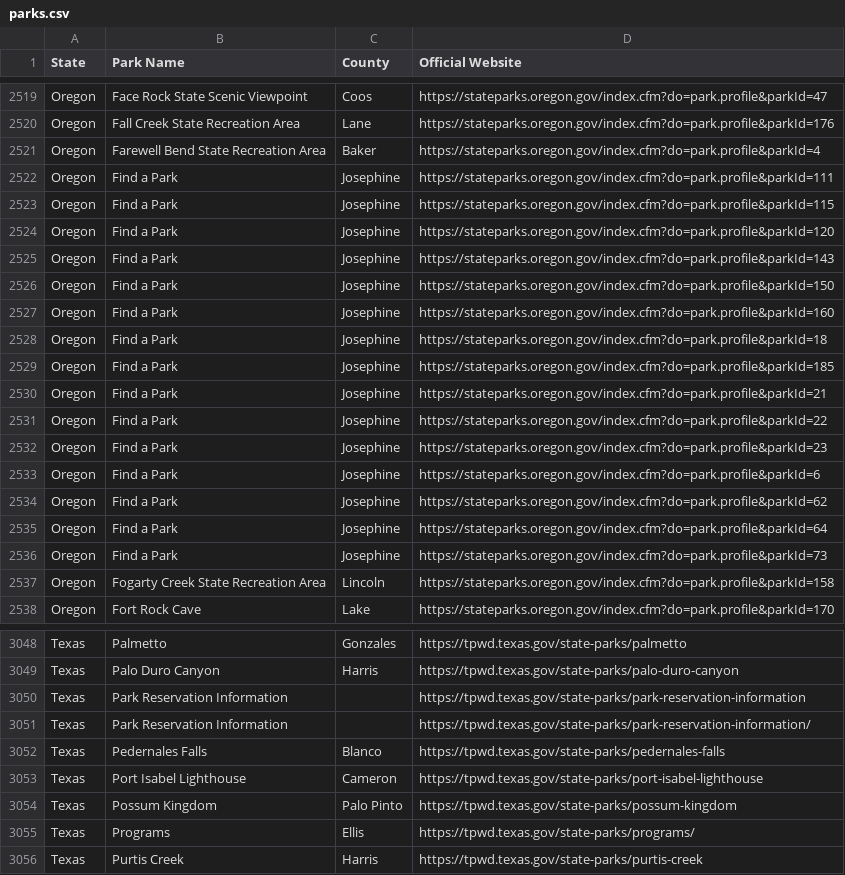
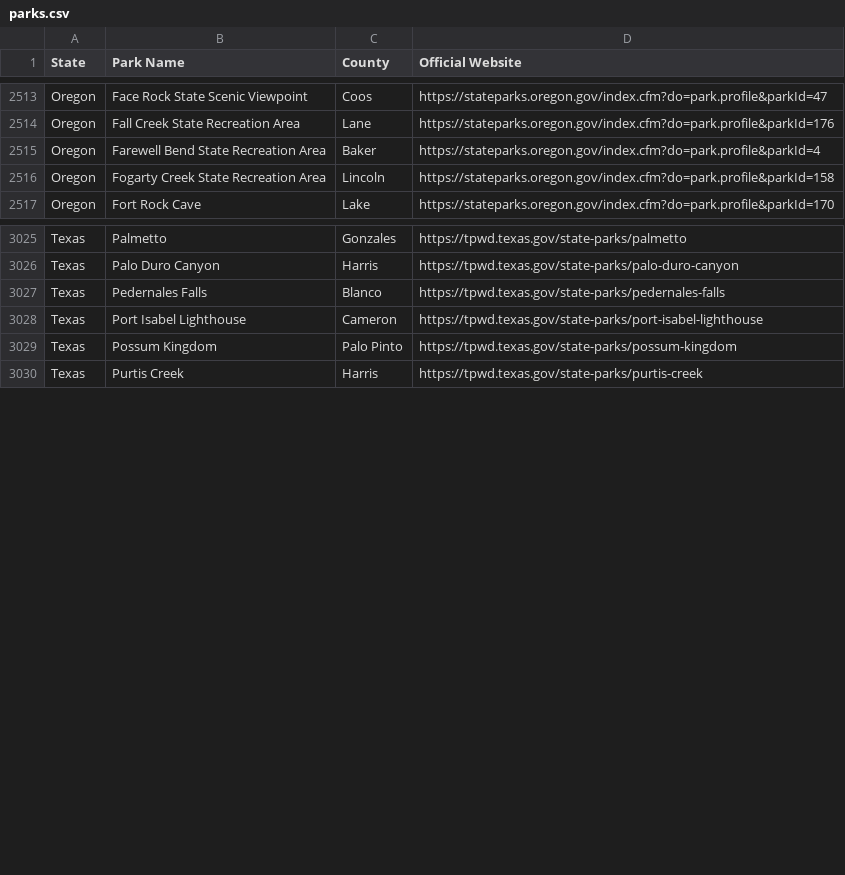
Before and after one commit to Tim-Army/State-Parks, a CSV file: parks.csv, drawn as a sheet; only a part is shown, gaps mark what is left out; removed rows and columns are numbered as before the commit, all else as after; the diff covers the shown part only; the diff names each change by its address in the sheet, - before the commit and + after, or states it on an @@ line.

```diff
--- a/parks.csv
+++ b/parks.csv
-row 2522: Oregon | Find a Park | Josephine | https://stateparks.oregon.gov/index.cfm?do=park.profile&parkId=111
-row 2523: Oregon | Find a Park | Josephine | https://stateparks.oregon.gov/index.cfm?do=park.profile&parkId=115
-row 2524: Oregon | Find a Park | Josephine | https://stateparks.oregon.gov/index.cfm?do=park.profile&parkId=120
-row 2525: Oregon | Find a Park | Josephine | https://stateparks.oregon.gov/index.cfm?do=park.profile&parkId=143
-row 2526: Oregon | Find a Park | Josephine | https://stateparks.oregon.gov/index.cfm?do=park.profile&parkId=150
-row 2527: Oregon | Find a Park | Josephine | https://stateparks.oregon.gov/index.cfm?do=park.profile&parkId=160
-row 2528: Oregon | Find a Park | Josephine | https://stateparks.oregon.gov/index.cfm?do=park.profile&parkId=18
-row 2529: Oregon | Find a Park | Josephine | https://stateparks.oregon.gov/index.cfm?do=park.profile&parkId=185
-row 2530: Oregon | Find a Park | Josephine | https://stateparks.oregon.gov/index.cfm?do=park.profile&parkId=21
-row 2531: Oregon | Find a Park | Josephine | https://stateparks.oregon.gov/index.cfm?do=park.profile&parkId=22
-row 2532: Oregon | Find a Park | Josephine | https://stateparks.oregon.gov/index.cfm?do=park.profile&parkId=23
-row 2533: Oregon | Find a Park | Josephine | https://stateparks.oregon.gov/index.cfm?do=park.profile&parkId=6
-row 2534: Oregon | Find a Park | Josephine | https://stateparks.oregon.gov/index.cfm?do=park.profile&parkId=62
-row 2535: Oregon | Find a Park | Josephine | https://stateparks.oregon.gov/index.cfm?do=park.profile&parkId=64
-row 2536: Oregon | Find a Park | Josephine | https://stateparks.oregon.gov/index.cfm?do=park.profile&parkId=73
-row 3050: Texas | Park Reservation Information |  | https://tpwd.texas.gov/state-parks/park-reservation-information
-row 3051: Texas | Park Reservation Information |  | https://tpwd.texas.gov/state-parks/park-reservation-information/
-row 3055: Texas | Programs | Ellis | https://tpwd.texas.gov/state-parks/programs/
```
Also changed, not shown: 1 added row, 22 removed rows and 8 edited cells elsewhere in this file, scrape/county-overrides.csv, scrape/out/New_Hampshire.csv, 10 other files.
